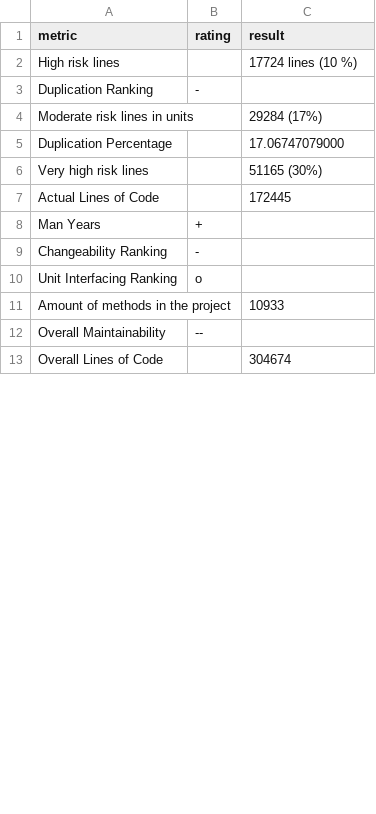
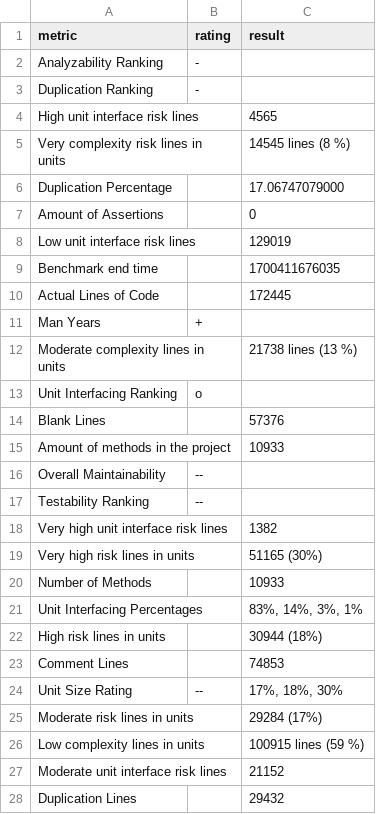
Before and after one commit to D45Hub/UvA-Software-Evolution, a CSV file: series-1/src/main/rsc/hsqldb_res.csv, drawn as a sheet; only a part is shown; the shorter side is filled out with more unchanged rows; the diff covers the shown part only.

```diff
--- a/series-1/src/main/rsc/hsqldb_res.csv
+++ b/series-1/src/main/rsc/hsqldb_res.csv
@@ -2,11 +2,27 @@
-High risk lines,,17724 lines (10 %)
+Analyzability Ranking,-,
 Duplication Ranking,-,
-Moderate risk lines in units,,29284 (17%)
+High unit interface risk lines,,4565
+Very complexity risk lines in units,,14545 lines (8 %)
 Duplication Percentage,,17.06747079000
-Very high risk lines,,51165 (30%)
+Amount of Assertions,,0
+Low unit interface risk lines,,129019
+Benchmark end time,,1700411676035
 Actual Lines of Code,,172445
 Man Years,+,
-Changeability Ranking,-,
+Moderate complexity lines in units,,21738 lines (13 %)
 Unit Interfacing Ranking,o,
+Blank Lines,,57376
 Amount of methods in the project,,10933
 Overall Maintainability,--,
+Testability Ranking,--,
+Very high unit interface risk lines,,1382
+Very high risk lines in units,,51165 (30%)
+Number of Methods,,10933
+Unit Interfacing Percentages,,"83%, 14%, 3%, 1%"
+High risk lines in units,,30944 (18%)
+Comment Lines,,74853
+Unit Size Rating,--,"17%, 18%, 30%"
+Moderate risk lines in units,,29284 (17%)
+Low complexity lines in units,,100915 lines (59 %)
+Moderate unit interface risk lines,,21152
+Duplication Lines,,29432
```
Also changed, not shown: 2 added rows, 6 removed rows and 1 moved row elsewhere in this file, 6 other files.
